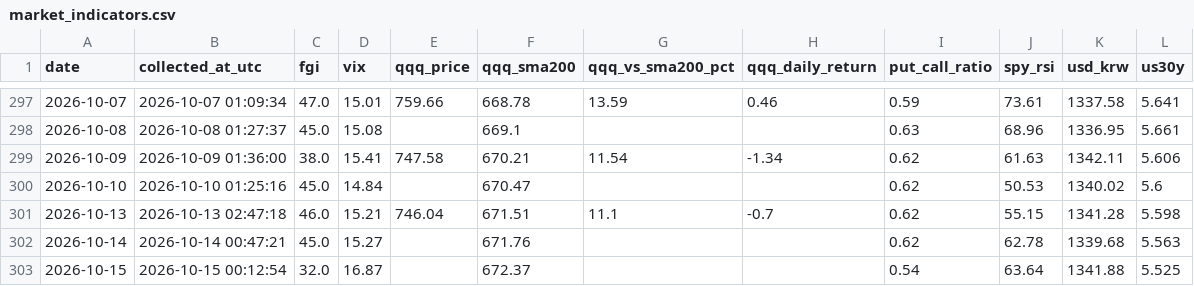
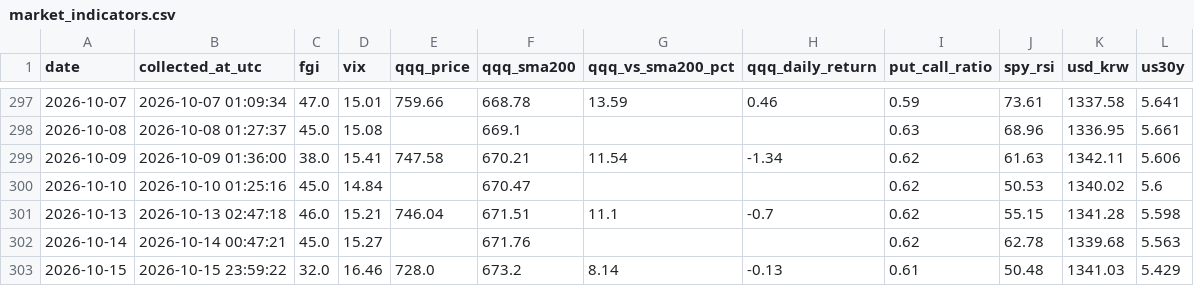
Before and after one commit to ccosigi/stock-analyzer, a CSV file: data/market_indicators.csv, drawn as a sheet; only a part is shown, gaps mark what is left out.

```diff
--- a/data/market_indicators.csv
+++ b/data/market_indicators.csv
@@ -302,2 +302,2 @@
 2026-10-14,2026-10-14 00:47:21,45.0,15.27,,671.76,,,0.62,62.78,1339.68,5.563
-2026-10-15,2026-10-15 00:12:54,32.0,16.87,,672.37,,,0.54,63.64,1341.88,5.525
+2026-10-15,2026-10-15 23:59:22,32.0,16.46,728.0,673.2,8.14,-0.13,0.61,50.48,1341.03,5.429
```
